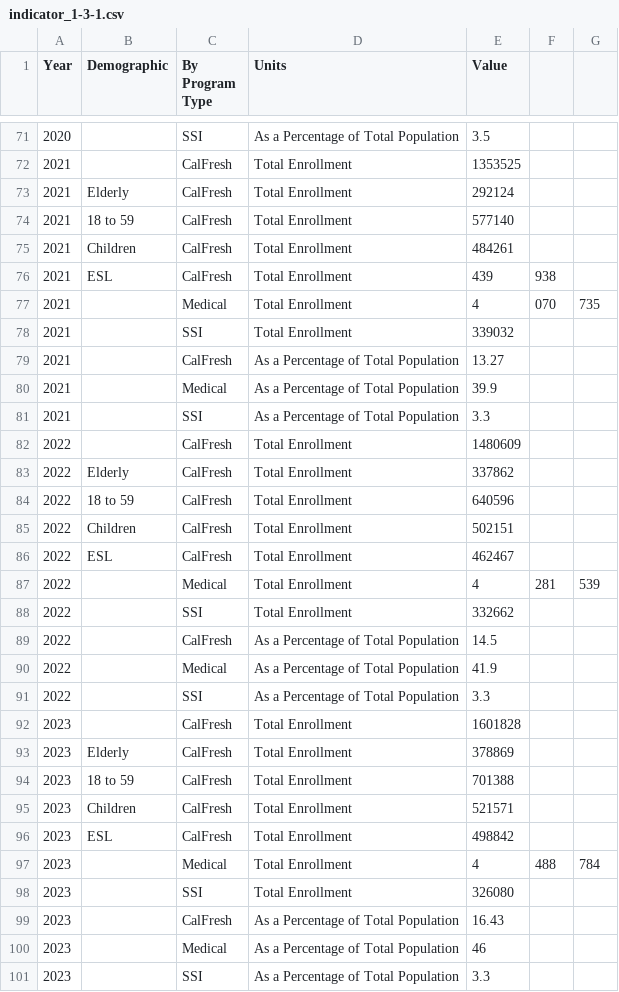
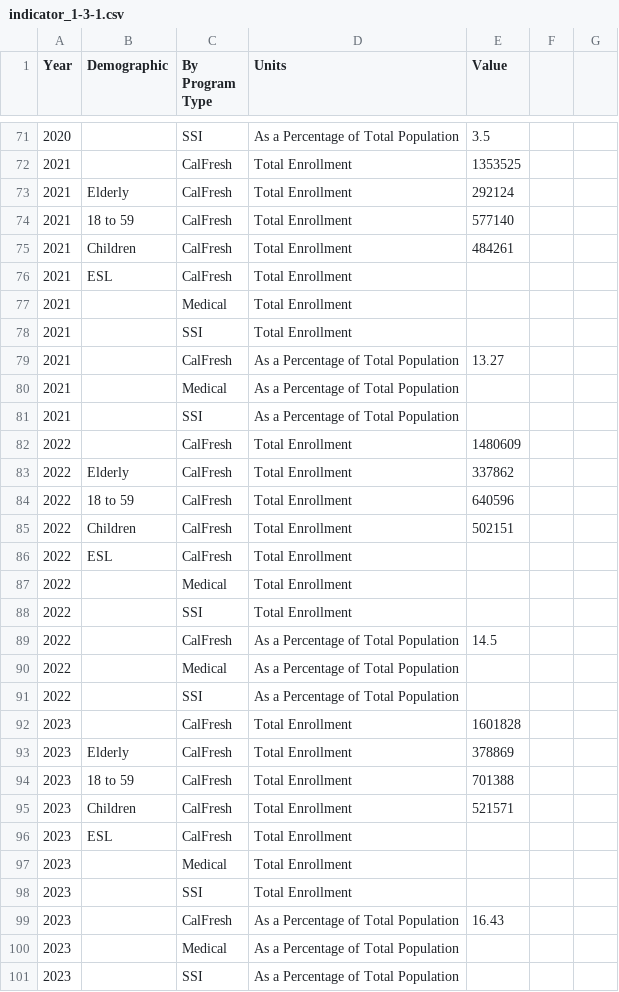
Before and after one commit to CityOfLosAngeles/open-sdg-data-starter, a CSV file: data/indicator_1-3-1.csv, drawn as a sheet; only a part is shown, gaps mark what is left out.

Commit message:
Revert "updated_indicator_1-3-1"

```diff
--- a/data/indicator_1-3-1.csv
+++ b/data/indicator_1-3-1.csv
@@ -75,8 +75,8 @@ Year,Demographic,By Program Type,Units,Value
 2021,Children,CalFresh,Total Enrollment,484261
-2021,ESL,CalFresh,Total Enrollment,439,938
-2021,,Medical,Total Enrollment,4,070,735
-2021,,SSI,Total Enrollment,339032
+2021,ESL,CalFresh,Total Enrollment,
+2021,,Medical,Total Enrollment,
+2021,,SSI,Total Enrollment,
 2021,,CalFresh,As a Percentage of Total Population,13.27
-2021,,Medical,As a Percentage of Total Population,39.9
-2021,,SSI,As a Percentage of Total Population,3.3
+2021,,Medical,As a Percentage of Total Population,
+2021,,SSI,As a Percentage of Total Population,
 2022,,CalFresh,Total Enrollment,1480609
@@ -85,8 +85,8 @@ Year,Demographic,By Program Type,Units,Value
 2022,Children,CalFresh,Total Enrollment,502151
-2022,ESL,CalFresh,Total Enrollment,462467
-2022,,Medical,Total Enrollment,4,281,539
-2022,,SSI,Total Enrollment,332662
+2022,ESL,CalFresh,Total Enrollment,
+2022,,Medical,Total Enrollment,
+2022,,SSI,Total Enrollment,
 2022,,CalFresh,As a Percentage of Total Population,14.5
-2022,,Medical,As a Percentage of Total Population,41.9
-2022,,SSI,As a Percentage of Total Population,3.3
+2022,,Medical,As a Percentage of Total Population,
+2022,,SSI,As a Percentage of Total Population,
 2023,,CalFresh,Total Enrollment,1601828
@@ -95,7 +95,7 @@ Year,Demographic,By Program Type,Units,Value
 2023,Children,CalFresh,Total Enrollment,521571
-2023,ESL,CalFresh,Total Enrollment,498842
-2023,,Medical,Total Enrollment,4,488,784
-2023,,SSI,Total Enrollment,326080
+2023,ESL,CalFresh,Total Enrollment,
+2023,,Medical,Total Enrollment,
+2023,,SSI,Total Enrollment,
 2023,,CalFresh,As a Percentage of Total Population,16.43
-2023,,Medical,As a Percentage of Total Population,46
-2023,,SSI,As a Percentage of Total Population,3.3
+2023,,Medical,As a Percentage of Total Population,
+2023,,SSI,As a Percentage of Total Population,
```
